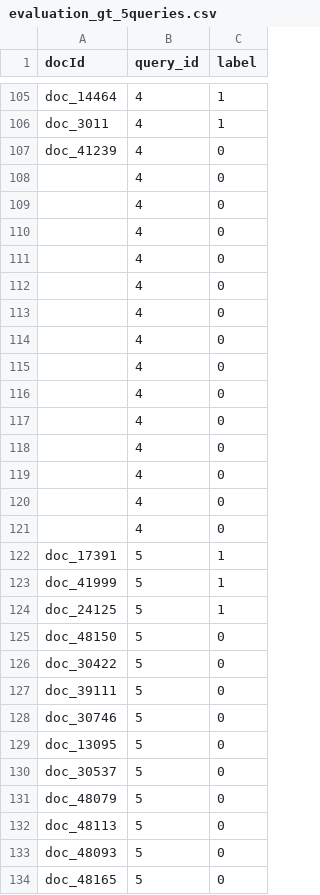
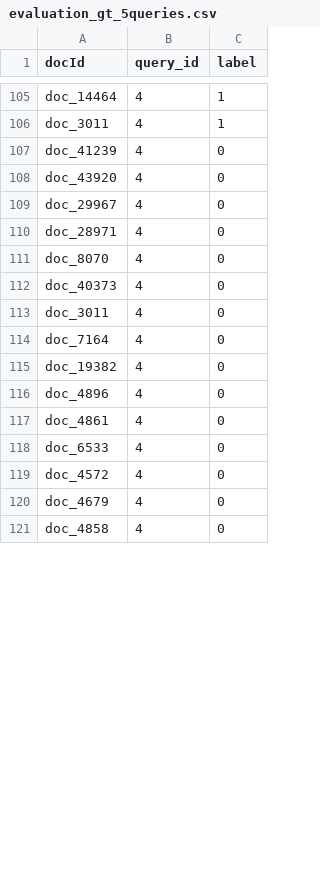
Before and after one commit to iv97n/irwa, a CSV file: data/evaluation_gt_5queries.csv, drawn as a sheet; only a part is shown, gaps mark what is left out; the diff covers the shown part only.

```diff
--- a/data/evaluation_gt_5queries.csv
+++ b/data/evaluation_gt_5queries.csv
@@ -107,28 +107,15 @@ doc_3011;4;1
 doc_41239;4;0
-;4;0
-;4;0
-;4;0
-;4;0
-;4;0
-;4;0
-;4;0
-;4;0
-;4;0
-;4;0
-;4;0
-;4;0
-;4;0
-;4;0
-doc_17391;5;1
-doc_41999;5;1
-doc_24125;5;1
-doc_48150;5;0
-doc_30422;5;0
-doc_39111;5;0
-doc_30746;5;0
-doc_13095;5;0
-doc_30537;5;0
-doc_48079;5;0
-doc_48113;5;0
-doc_48093;5;0
-doc_48165;5;0
+doc_43920;4;0
+doc_29967;4;0
+doc_28971;4;0
+doc_8070;4;0
+doc_40373;4;0
+doc_3011;4;0
+doc_7164;4;0
+doc_19382;4;0
+doc_4896;4;0
+doc_4861;4;0
+doc_6533;4;0
+doc_4572;4;0
+doc_4679;4;0
+doc_4858;4;0
```
Also changed, not shown: 17 removed rows and 30 edited cells elsewhere in this file, 1 other file.
